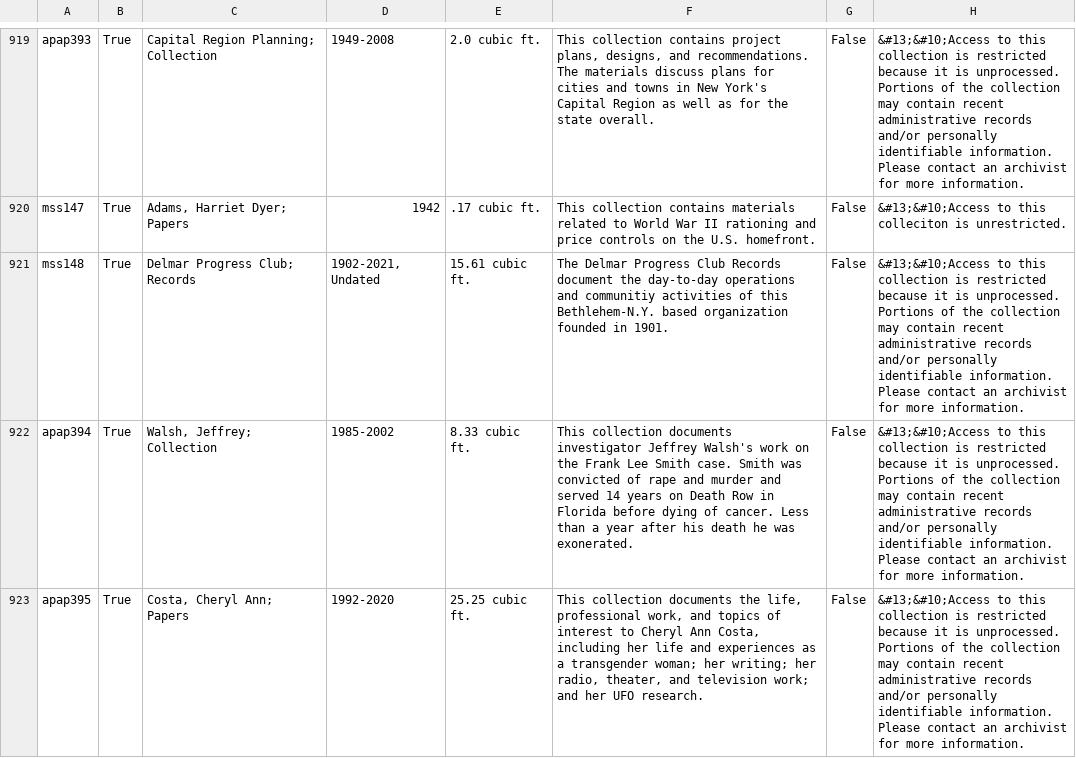
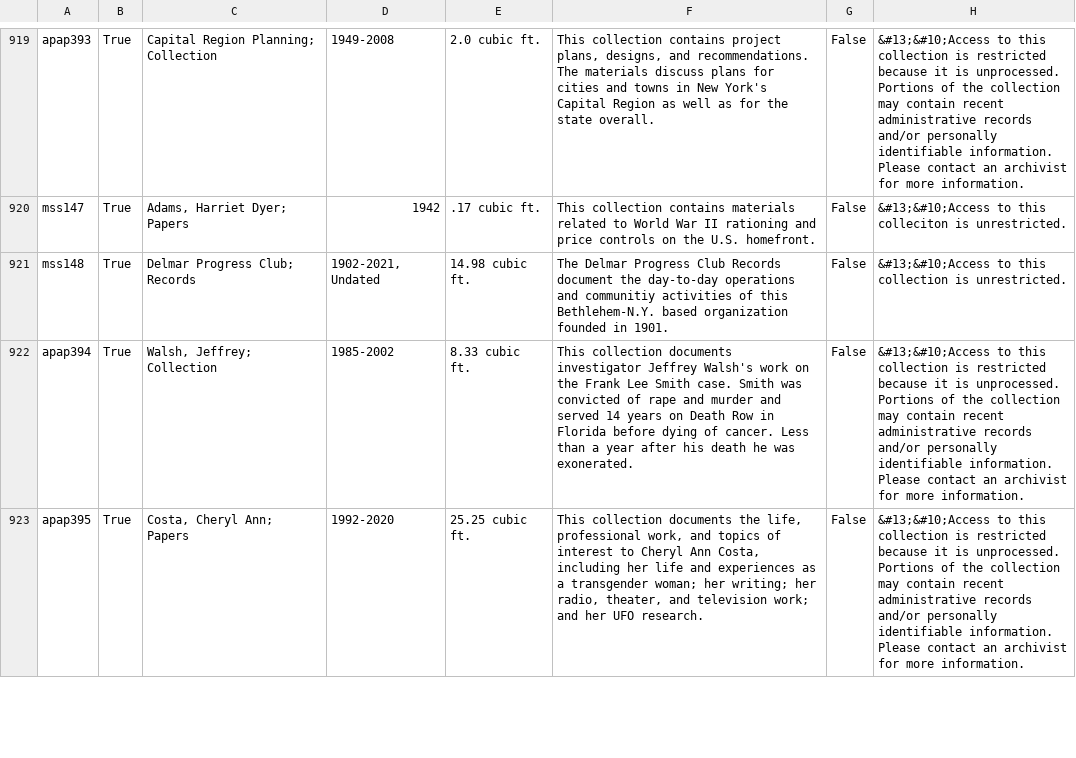
Before and after one commit to UAlbanyArchives/collections, a CSV file: staticData/collections.csv, drawn as a sheet; only a part is shown, gaps mark what is left out.

Commit message:
modified collections exported from ArchivesSpace

```diff
--- a/staticData/collections.csv
+++ b/staticData/collections.csv
@@ -924,3 +924,3 @@ apap393|True|Capital Region Planning; Collection|1949-2008|2.0 cubic ft.|This co
 mss147|True|Adams, Harriet Dyer; Papers|1942|.17 cubic ft.|This collection contains materials related to World War II rationing and price controls on the U.S. homefront.|False|&#13;&#10;Access to this colleciton is unrestricted.
-mss148|True|Delmar Progress Club; Records|1902-2021, Undated|15.61 cubic ft.|The Delmar Progress Club Records document the day-to-day operations and communitiy activities of this Bethlehem-N.Y. based organization founded in 1901.|False|&#13;&#10;Access to this collection is restricted because it is unprocessed. Portions of the collection may contain recent administrative records and/or personally identifiable information. Please contact an archivist for more information.
+mss148|True|Delmar Progress Club; Records|1902-2021, Undated|14.98 cubic ft.|The Delmar Progress Club Records document the day-to-day operations and communitiy activities of this Bethlehem-N.Y. based organization founded in 1901.|False|&#13;&#10;Access to this collection is unrestricted.
 apap394|True|Walsh, Jeffrey; Collection|1985-2002|8.33 cubic ft.|This collection documents investigator Jeffrey Walsh's work on the Frank Lee Smith case. Smith was convicted of rape and murder and served 14 years on Death Row in Florida before dying of cancer. Less than a year after his death he was exonerated.|False|&#13;&#10;Access to this collection is restricted because it is unprocessed. Portions of the collection may contain recent administrative records and/or personally identifiable information. Please contact an archivist for more information.
```
Also changed, not shown: 1 other file.
